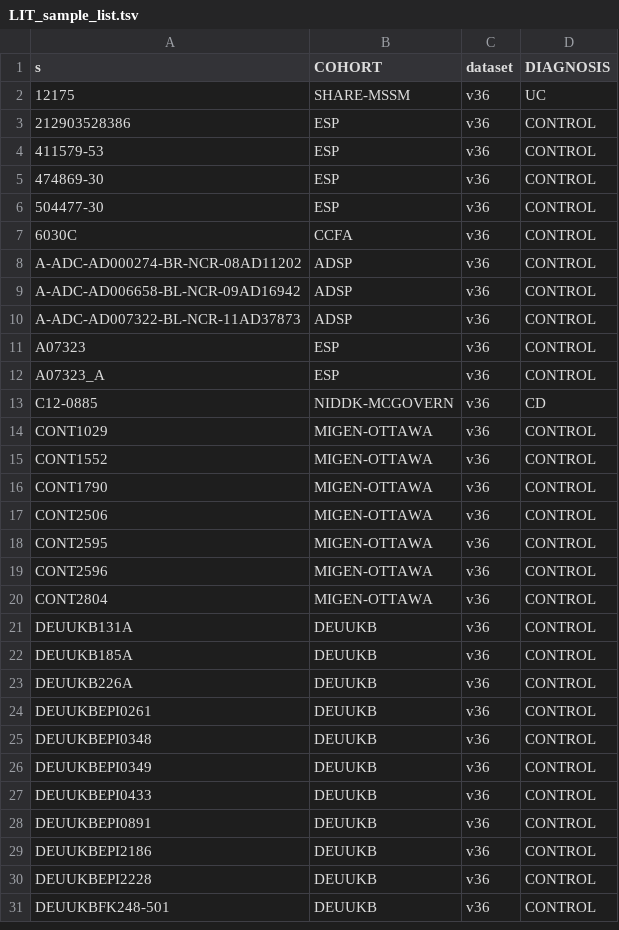
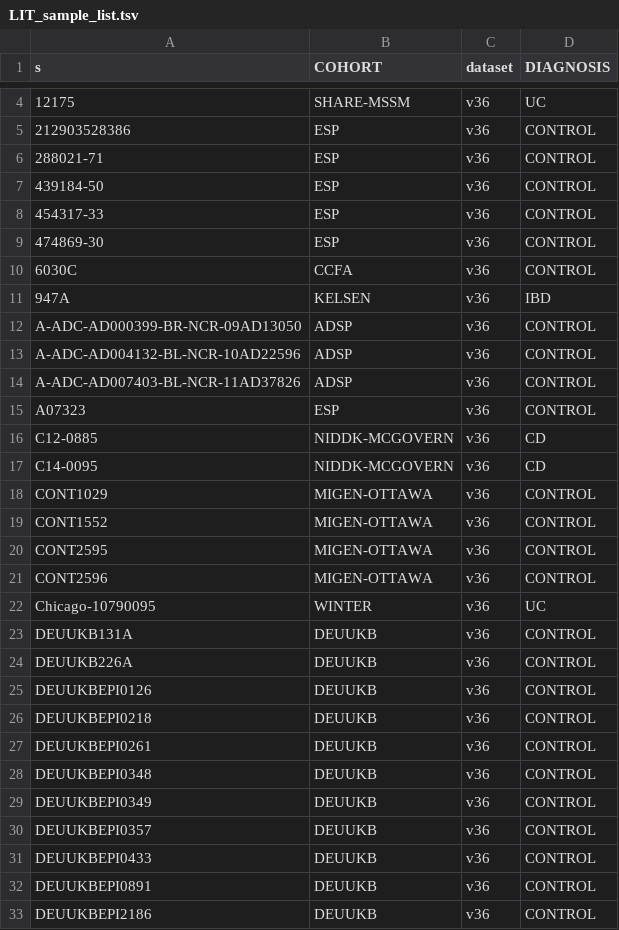
Before and after one commit to rivas-lab/ibd-exomes, a TSV file: analyses/population_splitting/final_population_lists/LIT_sample_list.tsv, drawn as a sheet; only a part is shown, gaps mark what is left out; the shorter side is filled out with more unchanged rows; the diff covers the shown part only.

```diff
--- a/analyses/population_splitting/final_population_lists/LIT_sample_list.tsv
+++ b/analyses/population_splitting/final_population_lists/LIT_sample_list.tsv
@@ -3,22 +5,23 @@ s	COHORT	dataset	DIAGNOSIS
 212903528386	ESP	v36	CONTROL
-411579-53	ESP	v36	CONTROL
+288021-71	ESP	v36	CONTROL
+439184-50	ESP	v36	CONTROL
+454317-33	ESP	v36	CONTROL
 474869-30	ESP	v36	CONTROL
-504477-30	ESP	v36	CONTROL
 6030C	CCFA	v36	CONTROL
-A-ADC-AD000274-BR-NCR-08AD11202	ADSP	v36	CONTROL
-A-ADC-AD006658-BL-NCR-09AD16942	ADSP	v36	CONTROL
-A-ADC-AD007322-BL-NCR-11AD37873	ADSP	v36	CONTROL
+947A	KELSEN	v36	IBD
+A-ADC-AD000399-BR-NCR-09AD13050	ADSP	v36	CONTROL
+A-ADC-AD004132-BL-NCR-10AD22596	ADSP	v36	CONTROL
+A-ADC-AD007403-BL-NCR-11AD37826	ADSP	v36	CONTROL
 A07323	ESP	v36	CONTROL
-A07323_A	ESP	v36	CONTROL
 C12-0885	NIDDK-MCGOVERN	v36	CD
+C14-0095	NIDDK-MCGOVERN	v36	CD
 CONT1029	MIGEN-OTTAWA	v36	CONTROL
 CONT1552	MIGEN-OTTAWA	v36	CONTROL
-CONT1790	MIGEN-OTTAWA	v36	CONTROL
-CONT2506	MIGEN-OTTAWA	v36	CONTROL
 CONT2595	MIGEN-OTTAWA	v36	CONTROL
 CONT2596	MIGEN-OTTAWA	v36	CONTROL
-CONT2804	MIGEN-OTTAWA	v36	CONTROL
+Chicago-10790095	WINTER	v36	UC
 DEUUKB131A	DEUUKB	v36	CONTROL
-DEUUKB185A	DEUUKB	v36	CONTROL
 DEUUKB226A	DEUUKB	v36	CONTROL
+DEUUKBEPI0126	DEUUKB	v36	CONTROL
+DEUUKBEPI0218	DEUUKB	v36	CONTROL
 DEUUKBEPI0261	DEUUKB	v36	CONTROL
@@ -26,2 +29,3 @@ DEUUKBEPI0348	DEUUKB	v36	CONTROL
 DEUUKBEPI0349	DEUUKB	v36	CONTROL
+DEUUKBEPI0357	DEUUKB	v36	CONTROL
 DEUUKBEPI0433	DEUUKB	v36	CONTROL
```
Also changed, not shown: 14 added rows, 9 removed rows and 4 edited cells elsewhere in this file, analyses/population_splitting/final_population_lists/AJ_sample_list.tsv, analyses/population_splitting/final_population_lists/FC_sample_list.tsv, 8 other files.
